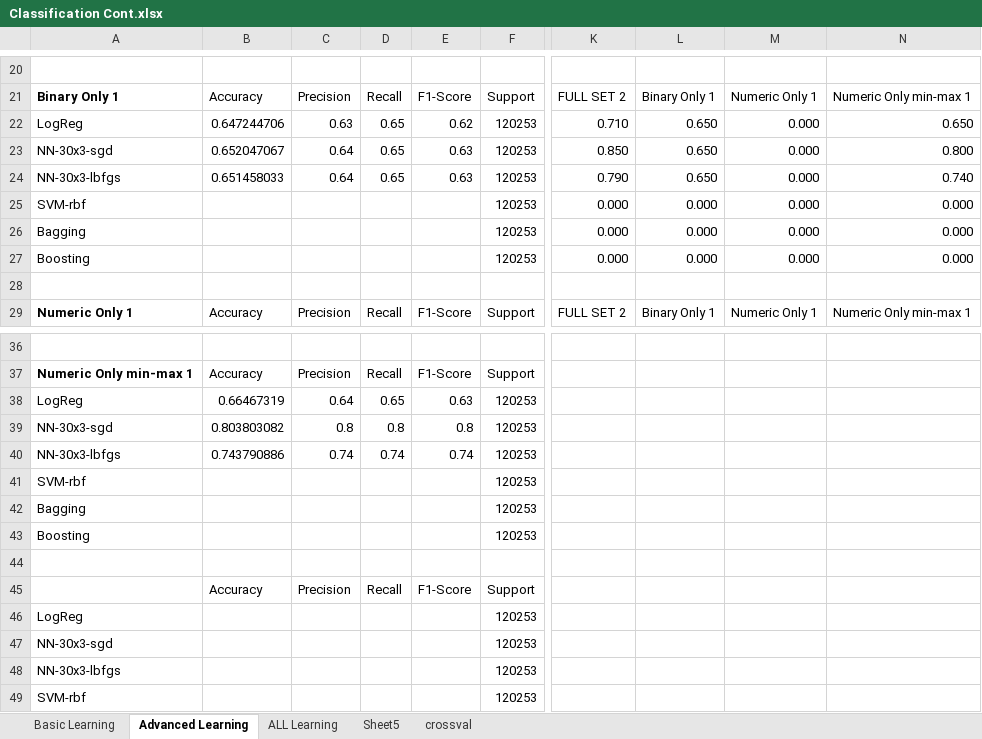
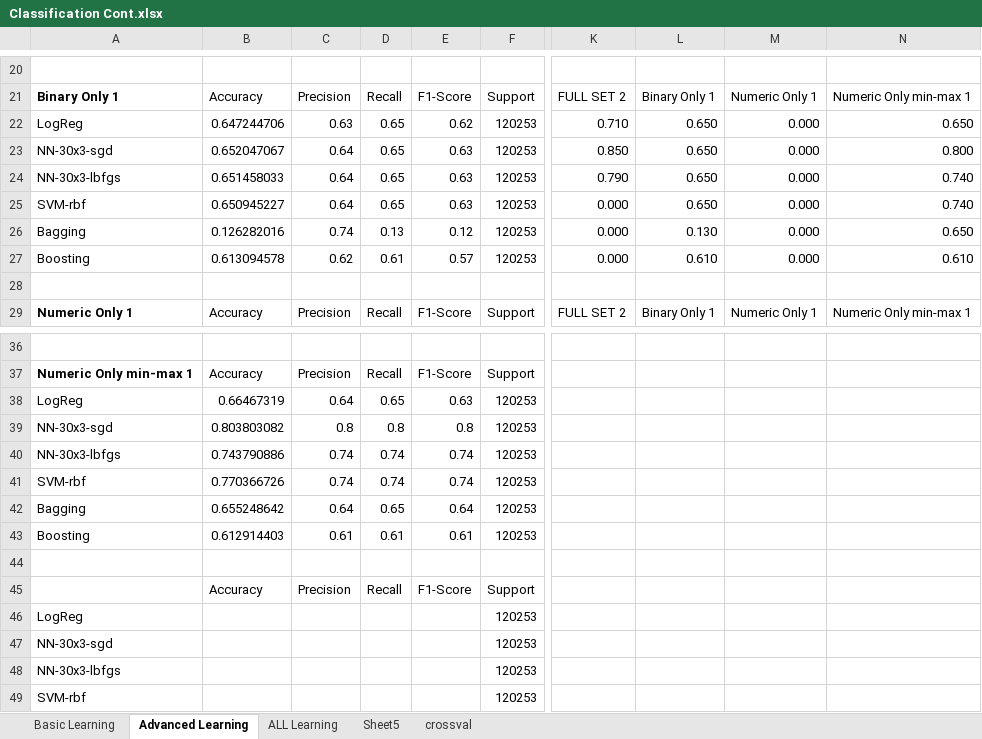
Before and after one commit to wgranthatcher/ClassificationCompetition, an Excel workbook: Classification Cont.xlsx, sheet Advanced Learning, drawn as a sheet; only a part is shown, gaps mark what is left out; values as stored, in another font and other column widths than the file's, no borders; conditional formats not drawn; the diff covers the shown part only; the diff names each change by its address in the sheet, - before the commit and + after, or states it on an @@ line.

```diff
--- a/Classification Cont.xlsx (sheet Advanced Learning)
+++ b/Classification Cont.xlsx (sheet Advanced Learning)
-B25: (empty)
+B25: 0.650945227
-C25: (empty)
+C25: 0.64
-D25: (empty)
+D25: 0.65
-E25: (empty)
+E25: 0.63
-L25: 0.000
+L25: 0.650
-N25: 0.000
+N25: 0.740
-B26: (empty)
+B26: 0.126282016
-C26: (empty)
+C26: 0.74
-D26: (empty)
+D26: 0.13
-E26: (empty)
+E26: 0.12
-L26: 0.000
+L26: 0.130
-N26: 0.000
+N26: 0.650
-B27: (empty)
+B27: 0.613094578
-C27: (empty)
+C27: 0.62
-D27: (empty)
+D27: 0.61
-E27: (empty)
+E27: 0.57
-L27: 0.000
+L27: 0.610
-N27: 0.000
+N27: 0.610
-B41: (empty)
+B41: 0.770366726
-C41: (empty)
+C41: 0.74
-D41: (empty)
+D41: 0.74
-E41: (empty)
+E41: 0.74
-B42: (empty)
+B42: 0.655248642
-C42: (empty)
+C42: 0.64
-D42: (empty)
+D42: 0.65
-E42: (empty)
+E42: 0.64
-B43: (empty)
+B43: 0.612914403
-C43: (empty)
+C43: 0.61
-D43: (empty)
+D43: 0.61
-E43: (empty)
+E43: 0.61
```
Also changed, not shown: 18 edited cells elsewhere in this sheet, sheet ALL Learning, 2 other files.
